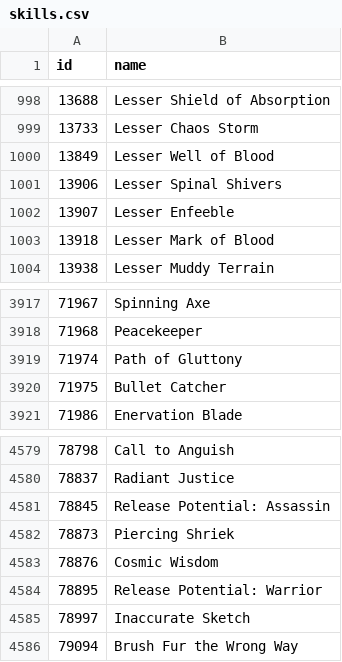
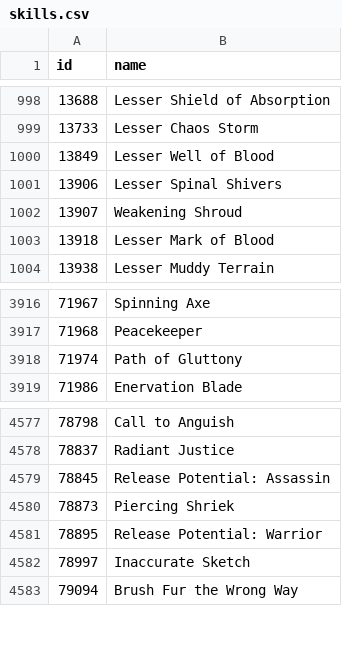
Before and after one commit to accessibilitywars/zaw2, a CSV file: static/skills.csv, drawn as a sheet; only a part is shown, gaps mark what is left out; the diff covers the shown part only.

```diff
--- a/static/skills.csv
+++ b/static/skills.csv
@@ -1001,3 +1001,3 @@ id,name
 13906,"Lesser Spinal Shivers"
-13907,"Lesser Enfeeble"
+13907,"Weakening Shroud"
 13918,"Lesser Mark of Blood"
@@ -3919,3 +3918,2 @@ id,name
 71974,"Path of Gluttony"
-71975,"Bullet Catcher"
 71986,"Enervation Blade"
@@ -4582,3 +4580,2 @@ id,name
 78873,"Piercing Shriek"
-78876,"Cosmic Wisdom"
 78895,"Release Potential: Warrior"
```
Also changed, not shown: 20 added rows and 1 removed row elsewhere in this file, static/pets.csv, static/relics.csv, 2 other files.
